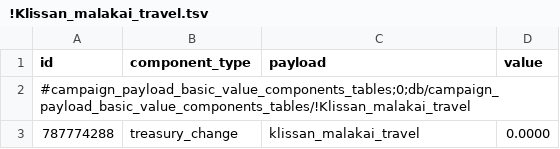
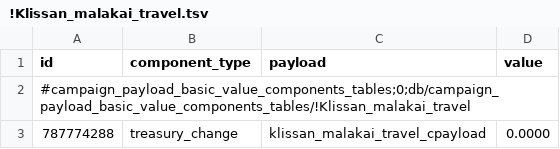
Before and after one commit to Klissans/TW_WH, a TSV file: mods/malakai/input/db/campaign_payload_basic_value_components_tables/!Klissan_malakai_travel.tsv, drawn as a sheet.

```diff
--- a/mods/malakai/input/db/campaign_payload_basic_value_components_tables/!Klissan_malakai_travel.tsv
+++ b/mods/malakai/input/db/campaign_payload_basic_value_components_tables/!Klissan_malakai_travel.tsv
@@ -2,2 +2,2 @@ id	component_type	payload	value
 #campaign_payload_basic_value_components_tables;0;db/campaign_payload_basic_value_components_tables/!Klissan_malakai_travel			
-787774288	treasury_change	klissan_malakai_travel	0.0000
+787774288	treasury_change	klissan_malakai_travel_cpayload	0.0000
```
Also changed, not shown: mods/malakai/input/db/campaign_group_rituals_tables/!Klissan_malakai_travel.tsv, mods/malakai/input/db/ritual_targets_tables/!Klissan_malakai_travel.tsv, 16 other files.
